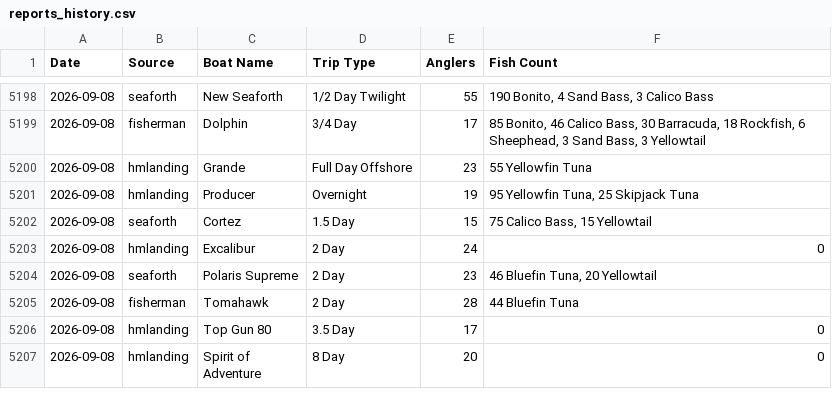
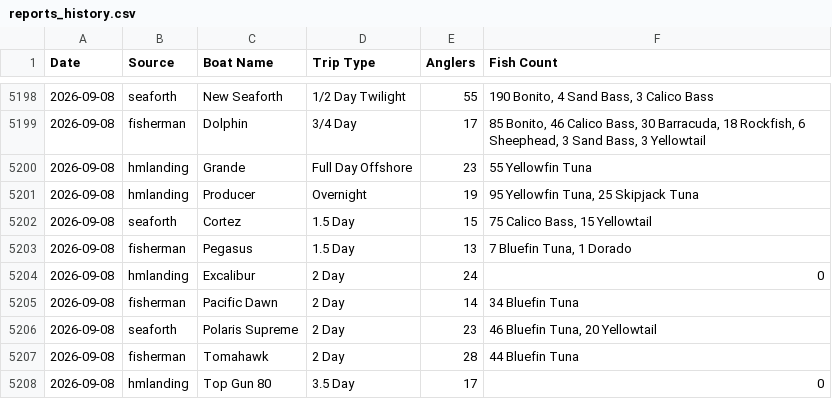
Before and after one commit to hdehaini/Fishing_Reports, a CSV file: database/reports_history.csv, drawn as a sheet; only a part is shown, gaps mark what is left out; the shorter side is filled out with more unchanged rows.

```diff
--- a/database/reports_history.csv
+++ b/database/reports_history.csv
@@ -5202,3 +5202,5 @@ Date,Source,Boat Name,Trip Type,Anglers,Fish Count
 2026-09-08,seaforth,Cortez,1.5 Day,15,"75 Calico Bass, 15 Yellowtail"
+2026-09-08,fisherman,Pegasus,1.5 Day,13,"7 Bluefin Tuna, 1 Dorado"
 2026-09-08,hmlanding,Excalibur,2 Day,24,0
+2026-09-08,fisherman,Pacific Dawn,2 Day,14,34 Bluefin Tuna
 2026-09-08,seaforth,Polaris Supreme,2 Day,23,"46 Bluefin Tuna, 20 Yellowtail"
```
Also changed, not shown: database/sorted_fishing_reports.csv, 1 other file.
